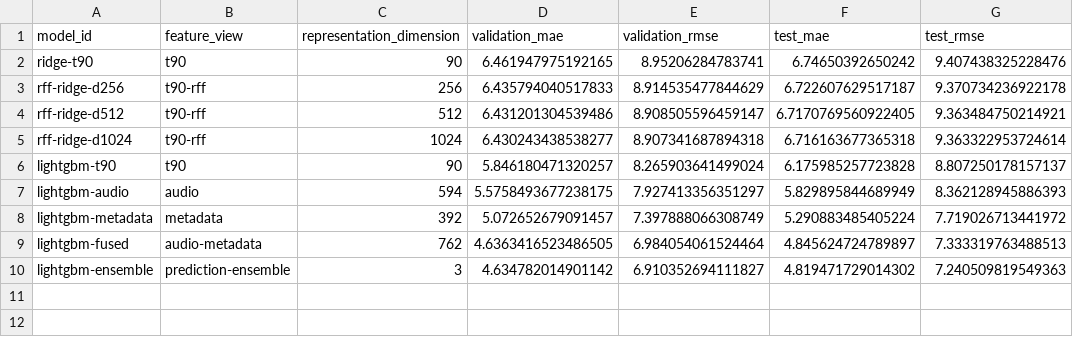
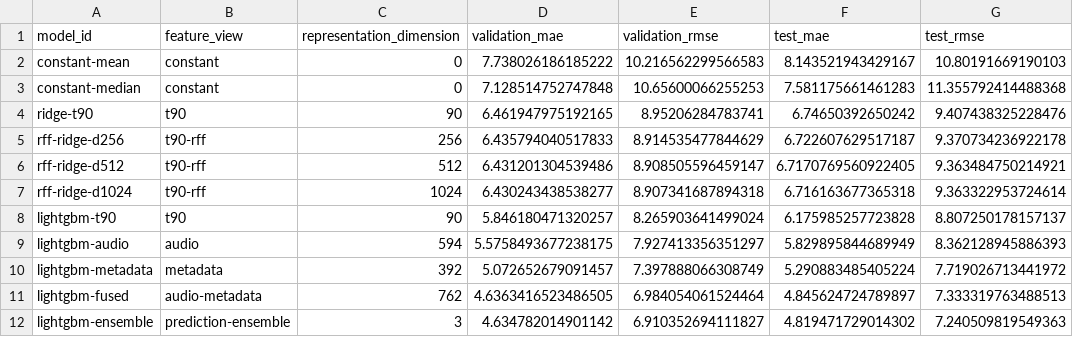
Before and after one commit to EggHeadYao/msd-intelligence, a CSV file: year_prediction/experiments/model_comparison/summary.csv, drawn as a sheet.

Commit message:
chore(exp): const result

```diff
--- a/year_prediction/experiments/model_comparison/summary.csv
+++ b/year_prediction/experiments/model_comparison/summary.csv
@@ -1,2 +1,4 @@
 model_id,feature_view,representation_dimension,validation_mae,validation_rmse,test_mae,test_rmse
+constant-mean,constant,0,7.738026186185222,10.216562299566583,8.143521943429167,10.80191669190103
+constant-median,constant,0,7.128514752747848,10.65600066255253,7.581175661461283,11.355792414488368
 ridge-t90,t90,90,6.461947975192165,8.95206284783741,6.74650392650242,9.407438325228476
```
Also changed, not shown: 3 other files.
